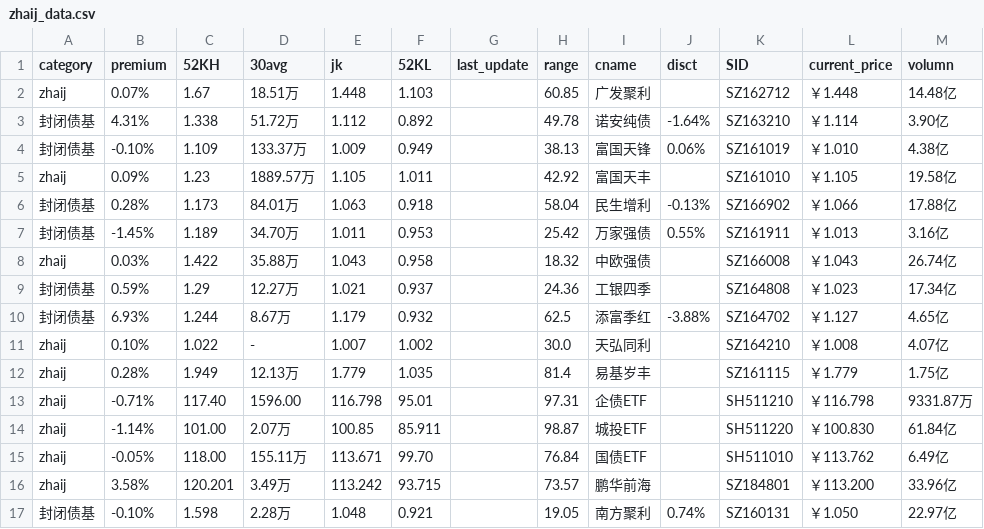
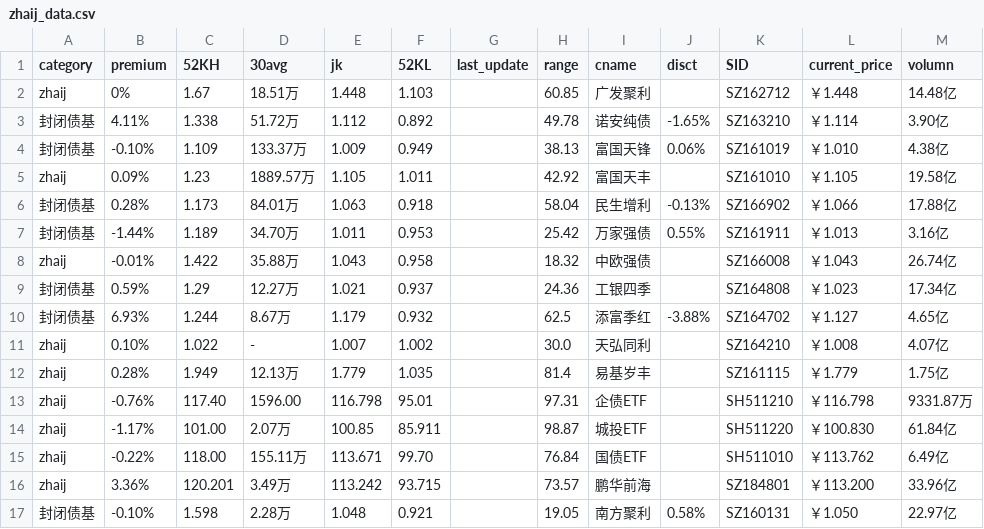
Before and after one commit to btc520/store, a CSV file: stock_data/zhaij_data.csv, drawn as a sheet.

```diff
--- a/stock_data/zhaij_data.csv
+++ b/stock_data/zhaij_data.csv
@@ -1,4 +1,4 @@
 category,premium,52KH,30avg,jk,52KL,last_update,range,cname,disct,SID,current_price,volumn
-zhaij,0.07%,1.67,18.51万,1.448,1.103,,60.85,广发聚利,,SZ162712,￥1.448,14.48亿
-封闭债基,4.31%,1.338,51.72万,1.112,0.892,,49.78,诺安纯债,-1.64%,SZ163210,￥1.114,3.90亿
+zhaij,0%,1.67,18.51万,1.448,1.103,,60.85,广发聚利,,SZ162712,￥1.448,14.48亿
+封闭债基,4.11%,1.338,51.72万,1.112,0.892,,49.78,诺安纯债,-1.65%,SZ163210,￥1.114,3.90亿
 封闭债基,-0.10%,1.109,133.37万,1.009,0.949,,38.13,富国天锋,0.06%,SZ161019,￥1.010,4.38亿
@@ -6,4 +6,4 @@ zhaij,0.09%,1.23,1889.57万,1.105,1.011,,42.92,富国天丰,,SZ161010,￥1.105,1
 封闭债基,0.28%,1.173,84.01万,1.063,0.918,,58.04,民生增利,-0.13%,SZ166902,￥1.066,17.88亿
-封闭债基,-1.45%,1.189,34.70万,1.011,0.953,,25.42,万家强债,0.55%,SZ161911,￥1.013,3.16亿
-zhaij,0.03%,1.422,35.88万,1.043,0.958,,18.32,中欧强债,,SZ166008,￥1.043,26.74亿
+封闭债基,-1.44%,1.189,34.70万,1.011,0.953,,25.42,万家强债,0.55%,SZ161911,￥1.013,3.16亿
+zhaij,-0.01%,1.422,35.88万,1.043,0.958,,18.32,中欧强债,,SZ166008,￥1.043,26.74亿
 封闭债基,0.59%,1.29,12.27万,1.021,0.937,,24.36,工银四季,,SZ164808,￥1.023,17.34亿
@@ -12,6 +12,6 @@ zhaij,0.10%,1.022,-,1.007,1.002,,30.0,天弘同利,,SZ164210,￥1.008,4.07亿
 zhaij,0.28%,1.949,12.13万,1.779,1.035,,81.4,易基岁丰,,SZ161115,￥1.779,1.75亿
-zhaij,-0.71%,117.40,1596.00,116.798,95.01,,97.31,企债ETF,,SH511210,￥116.798,9331.87万
-zhaij,-1.14%,101.00,2.07万,100.85,85.911,,98.87,城投ETF,,SH511220,￥100.830,61.84亿
-zhaij,-0.05%,118.00,155.11万,113.671,99.70,,76.84,国债ETF,,SH511010,￥113.762,6.49亿
-zhaij,3.58%,120.201,3.49万,113.242,93.715,,73.57,鹏华前海,,SZ184801,￥113.200,33.96亿
-封闭债基,-0.10%,1.598,2.28万,1.048,0.921,,19.05,南方聚利,0.74%,SZ160131,￥1.050,22.97亿
+zhaij,-0.76%,117.40,1596.00,116.798,95.01,,97.31,企债ETF,,SH511210,￥116.798,9331.87万
+zhaij,-1.17%,101.00,2.07万,100.85,85.911,,98.87,城投ETF,,SH511220,￥100.830,61.84亿
+zhaij,-0.22%,118.00,155.11万,113.671,99.70,,76.84,国债ETF,,SH511010,￥113.762,6.49亿
+zhaij,3.36%,120.201,3.49万,113.242,93.715,,73.57,鹏华前海,,SZ184801,￥113.200,33.96亿
+封闭债基,-0.10%,1.598,2.28万,1.048,0.921,,19.05,南方聚利,0.58%,SZ160131,￥1.050,22.97亿
```
Also changed, not shown: stock/DJI30.csv, stock_data/ETF_data.csv, 10 other files.
